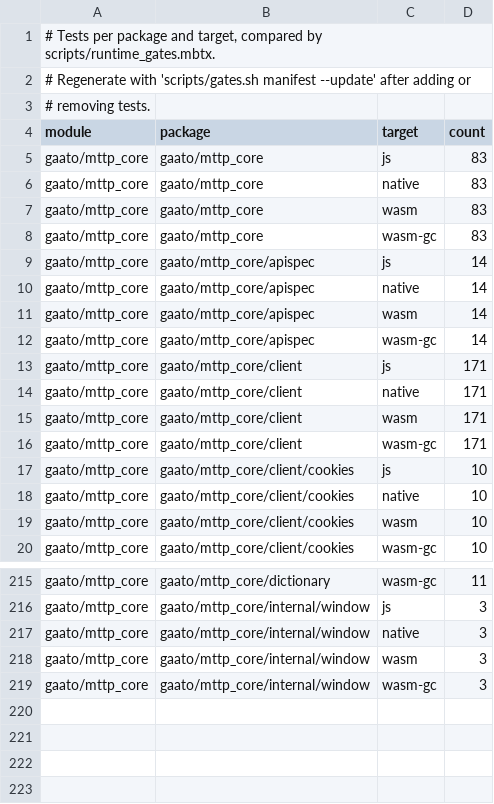
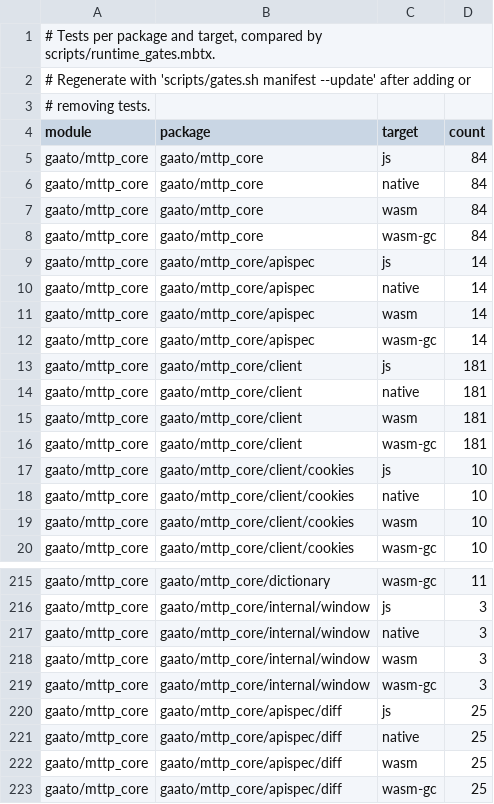
Before and after one commit to gaato/mttp, a TSV file: scripts/test_manifest.tsv, drawn as a sheet; only a part is shown, gaps mark what is left out; the diff covers the shown part only.

Commit message:
Count the tests of the stacked client, endpoint and server changes

```diff
--- a/scripts/test_manifest.tsv
+++ b/scripts/test_manifest.tsv
@@ -4,6 +4,6 @@
 module	package	target	count
-gaato/mttp_core	gaato/mttp_core	js	83
-gaato/mttp_core	gaato/mttp_core	native	83
-gaato/mttp_core	gaato/mttp_core	wasm	83
-gaato/mttp_core	gaato/mttp_core	wasm-gc	83
+gaato/mttp_core	gaato/mttp_core	js	84
+gaato/mttp_core	gaato/mttp_core	native	84
+gaato/mttp_core	gaato/mttp_core	wasm	84
+gaato/mttp_core	gaato/mttp_core	wasm-gc	84
 gaato/mttp_core	gaato/mttp_core/apispec	js	14
@@ -12,6 +12,6 @@ gaato/mttp_core	gaato/mttp_core/apispec	wasm	14
 gaato/mttp_core	gaato/mttp_core/apispec	wasm-gc	14
-gaato/mttp_core	gaato/mttp_core/client	js	171
-gaato/mttp_core	gaato/mttp_core/client	native	171
-gaato/mttp_core	gaato/mttp_core/client	wasm	171
-gaato/mttp_core	gaato/mttp_core/client	wasm-gc	171
+gaato/mttp_core	gaato/mttp_core/client	js	181
+gaato/mttp_core	gaato/mttp_core/client	native	181
+gaato/mttp_core	gaato/mttp_core/client	wasm	181
+gaato/mttp_core	gaato/mttp_core/client	wasm-gc	181
 gaato/mttp_core	gaato/mttp_core/client/cookies	js	10
@@ -219 +219,5 @@ gaato/mttp_core	gaato/mttp_core/internal/window	wasm	3
 gaato/mttp_core	gaato/mttp_core/internal/window	wasm-gc	3
+gaato/mttp_core	gaato/mttp_core/apispec/diff	js	25
+gaato/mttp_core	gaato/mttp_core/apispec/diff	native	25
+gaato/mttp_core	gaato/mttp_core/apispec/diff	wasm	25
+gaato/mttp_core	gaato/mttp_core/apispec/diff	wasm-gc	25
```
Also changed, not shown: 25 edited cells elsewhere in this file.
